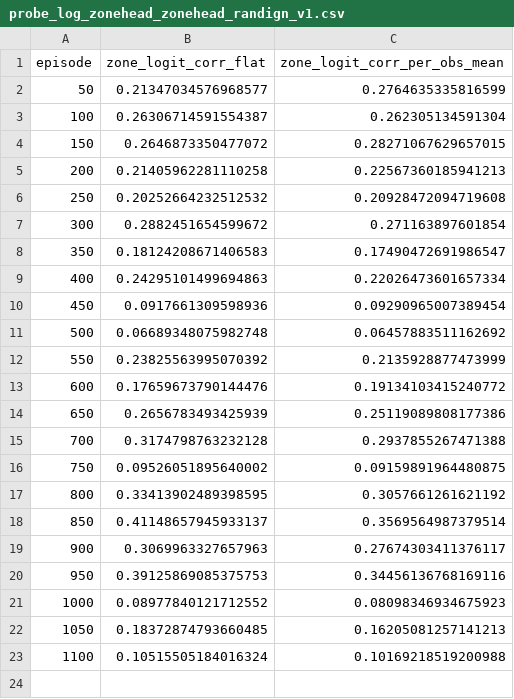
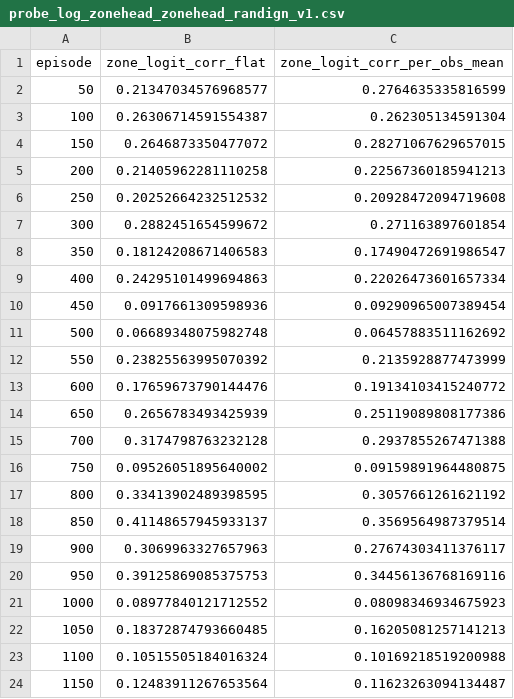
Before and after one commit to ames943/InfernoTactics, a CSV file: infernotactics/logs/probe_log_zonehead_zonehead_randign_v1.csv, drawn as a sheet; the diff names each change by its address in the sheet, - before the commit and + after, or states it on an @@ line.

```diff
--- a/infernotactics/logs/probe_log_zonehead_zonehead_randign_v1.csv
+++ b/infernotactics/logs/probe_log_zonehead_zonehead_randign_v1.csv
+row 24: 1150 | 0.12483911267653564 | 0.11623263094134487
```
Also changed, not shown: infernotactics/logs/eval_log_zonehead_zonehead_randign_v1.csv, infernotactics/logs/ignition_log_zonehead_zonehead_randign_v1.csv, 6 other files.
